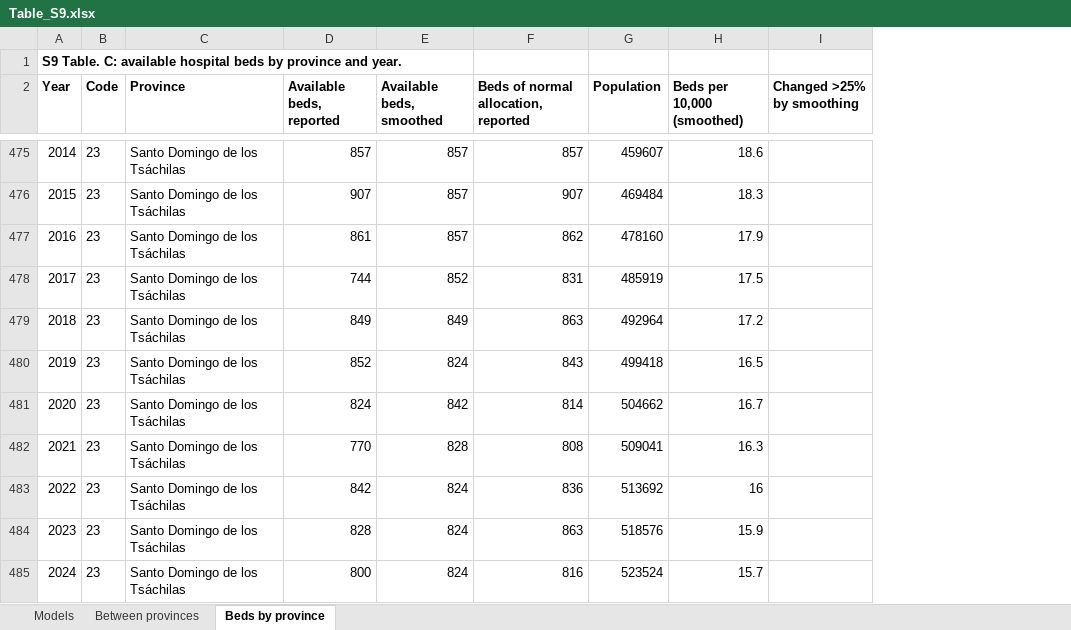
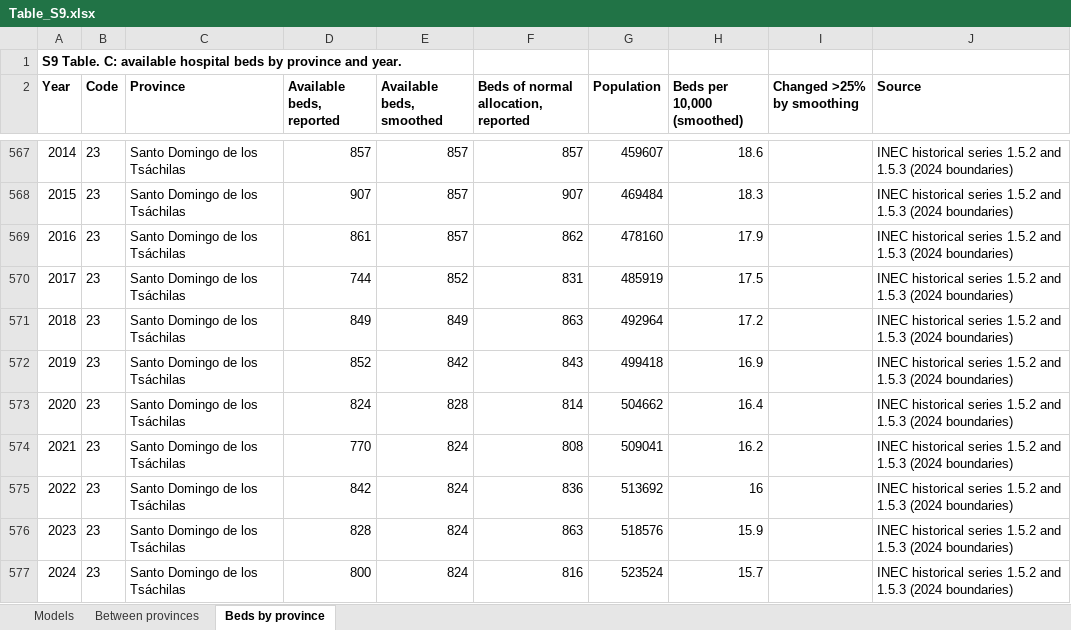
Before and after one commit to rhenriquezitg/acsc_ecuador, an Excel workbook: supplementary/Table_S9.xlsx, sheet Beds by province, drawn as a sheet; only a part is shown, gaps mark what is left out; values as stored, in another font and other column widths than the file's, no borders; addresses are those after the commit; the diff covers the shown part only; the diff names each change by its address in the sheet, - before the commit and + after, or states it on an @@ line.

```diff
--- a/supplementary/Table_S9.xlsx (sheet Beds by province)
+++ b/supplementary/Table_S9.xlsx (sheet Beds by province)
+column J (Source), rows 567-577: all INEC historical series 1.5.2 and 1.5.3 (2024 boundaries)
-E572 (Available beds, smoothed): 824
+E572 (Available beds, smoothed): 842
-H572 (Beds per 10,000 (smoothed)): 16.5
+H572 (Beds per 10,000 (smoothed)): 16.9
-E573 (Available beds, smoothed): 842
+E573 (Available beds, smoothed): 828
-H573 (Beds per 10,000 (smoothed)): 16.7
+H573 (Beds per 10,000 (smoothed)): 16.4
-E574 (Available beds, smoothed): 828
+E574 (Available beds, smoothed): 824
-H574 (Beds per 10,000 (smoothed)): 16.3
+H574 (Beds per 10,000 (smoothed)): 16.2
```
Also changed, not shown: 96 added rows, 148 edited cells and row numbers in column A elsewhere in this sheet, sheet Between provinces, sheet Models, 15 other files.
